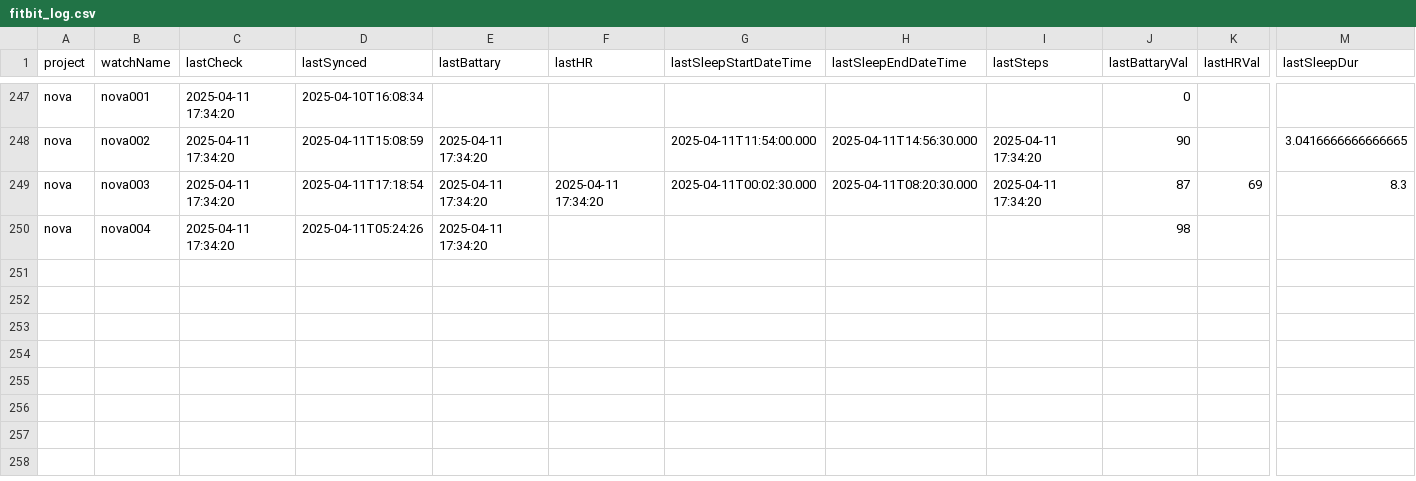
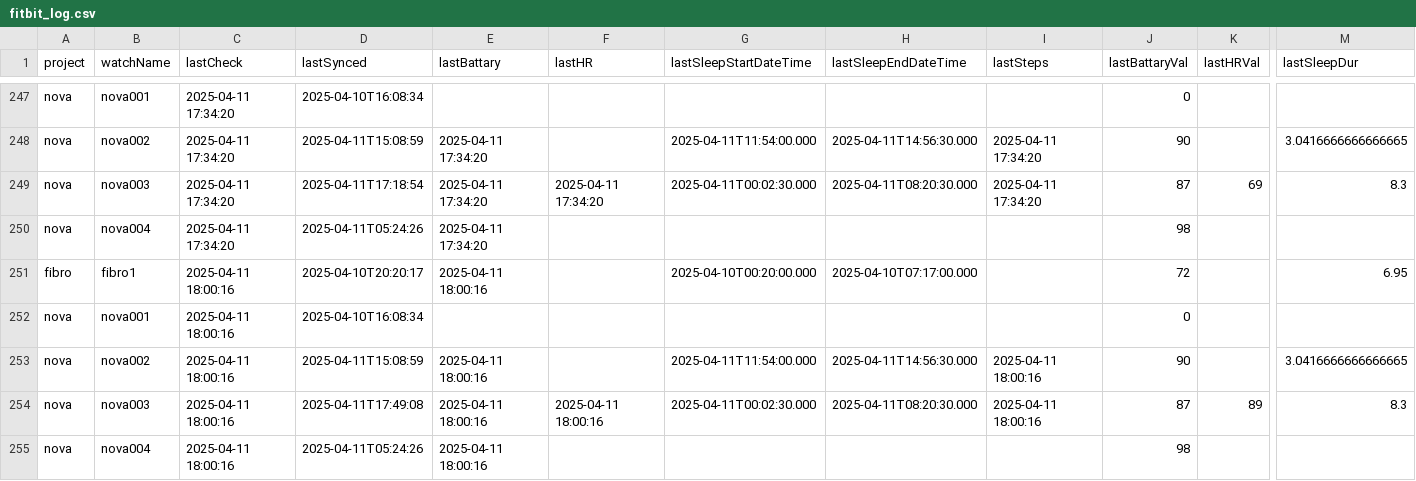
Before and after one commit to edenede2/fitbitManagment, a CSV file: fitbit_log.csv, drawn as a sheet; only a part is shown, gaps mark what is left out; rows hold the shown columns only; the diff names each change by its address in the sheet, - before the commit and + after, or states it on an @@ line.

Commit message:
fix: Update CSV files with new entries and improve loading feedback in fibro_appsheet_management

```diff
--- a/fitbit_log.csv
+++ b/fitbit_log.csv
+row 251: fibro | fibro1 | 2025-04-11 18:00:16 | 2025-04-10T20:20:17 | 2025-04-11 18:00:16 |  | 2025-04-10T00:20:00.000 | 2025-04-10T07:17:00.000 |  | 72 |  | 6.95
+row 252: nova | nova001 | 2025-04-11 18:00:16 | 2025-04-10T16:08:34 |  |  |  |  |  | 0
+row 253: nova | nova002 | 2025-04-11 18:00:16 | 2025-04-11T15:08:59 | 2025-04-11 18:00:16 |  | 2025-04-11T11:54:00.000 | 2025-04-11T14:56:30.000 | 2025-04-11 18:00:16 | 90 |  | 3.0416666666666665
+row 254: nova | nova003 | 2025-04-11 18:00:16 | 2025-04-11T17:49:08 | 2025-04-11 18:00:16 | 2025-04-11 18:00:16 | 2025-04-11T00:02:30.000 | 2025-04-11T08:20:30.000 | 2025-04-11 18:00:16 | 87 | 89 | 8.3
+row 255: nova | nova004 | 2025-04-11 18:00:16 | 2025-04-11T05:24:26 | 2025-04-11 18:00:16 |  |  |  |  | 98
```
Also changed, not shown: data/fitbit_data_complete.csv, 1 other file.
